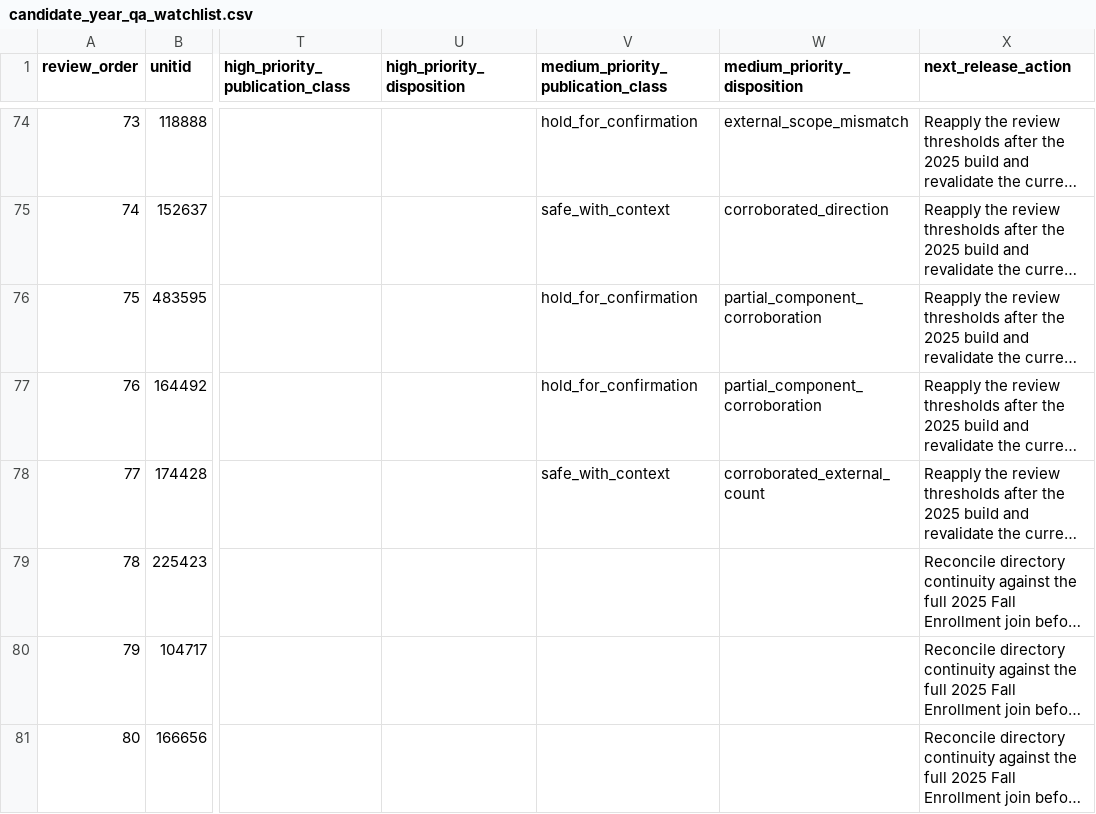
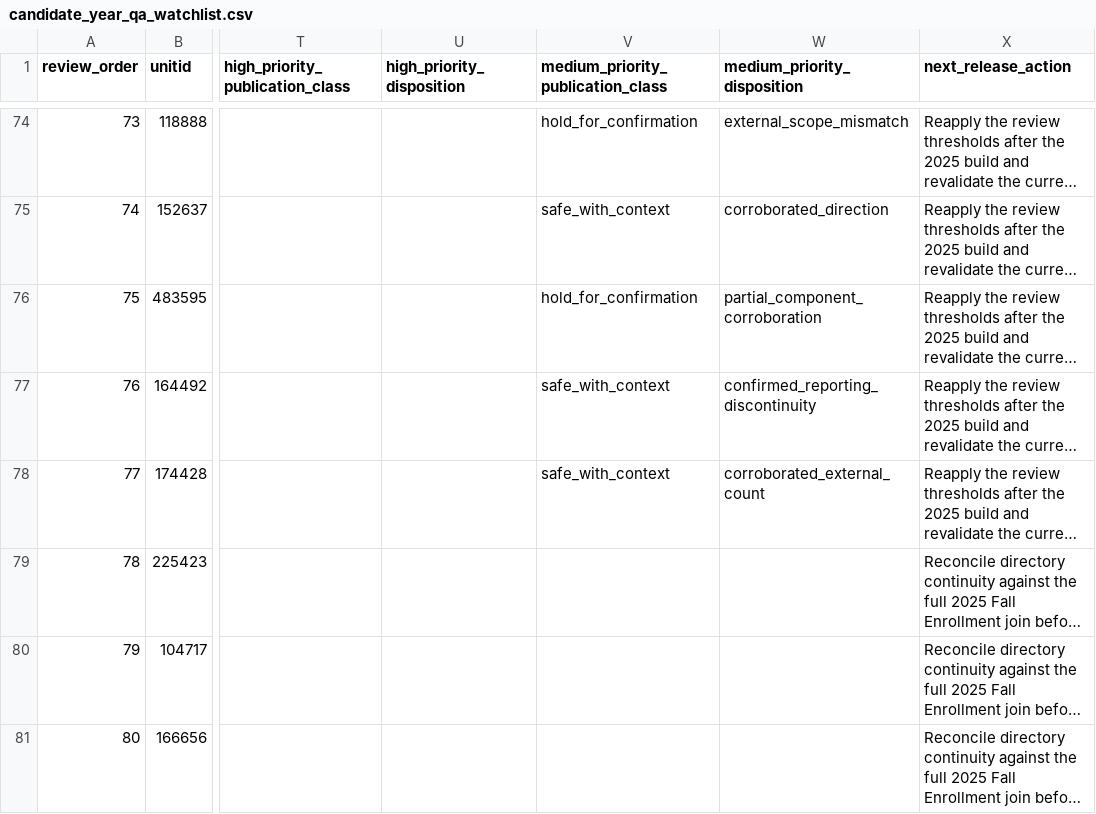
Before and after one commit to Joseph-Th/higher_education_and_immigration_demo, a CSV file: data/candidate_year_qa_watchlist.csv, drawn as a sheet; only a part is shown, gaps mark what is left out; long unchanged cells end in …; the diff names each change by its address in the sheet, - before the commit and + after, or states it on an @@ line.

```diff
--- a/data/candidate_year_qa_watchlist.csv
+++ b/data/candidate_year_qa_watchlist.csv
-V77: hold_for_confirmation
+V77: safe_with_context
-W77 (medium_priority_disposition): partial_component_corroboration
+W77 (medium_priority_disposition): confirmed_reporting_discontinuity
```
Also changed, not shown: data/medium_priority_category_diagnostic.csv, data/medium_qa_resolution_log.csv, 29 other files.
